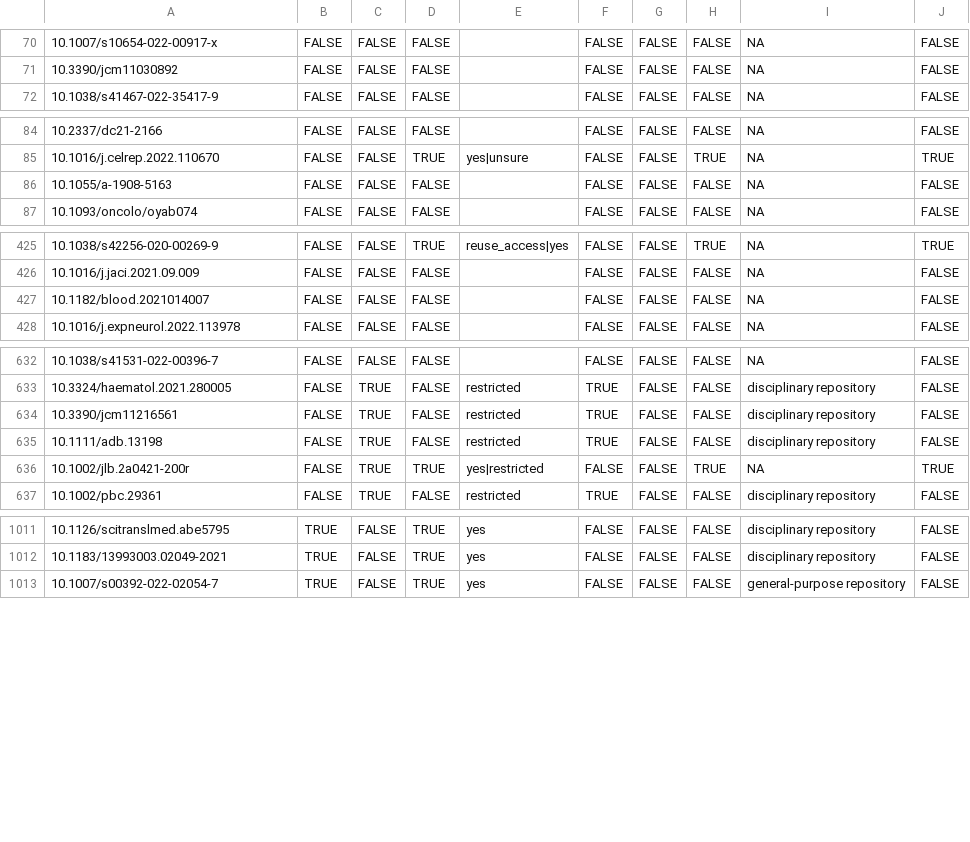
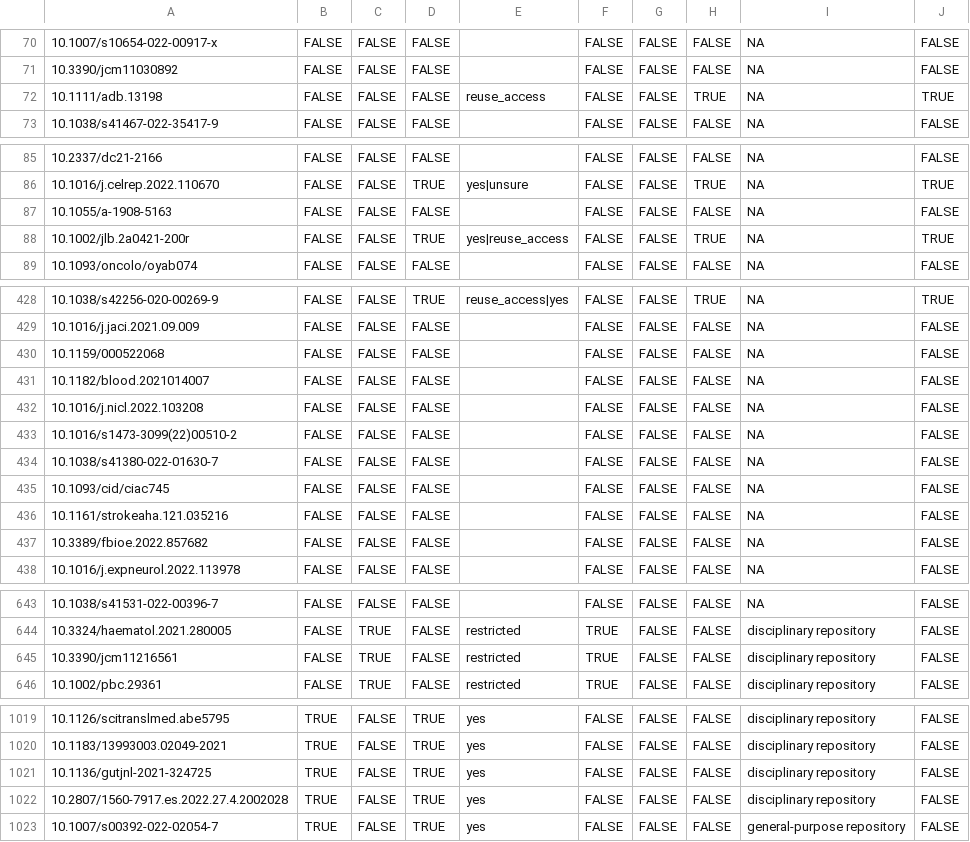
Before and after one commit to quest-bih/dashboard, a CSV file: results/OD_manual_tidy.csv, drawn as a sheet; only a part is shown, gaps mark what is left out; the diff covers the shown part only.

```diff
--- a/results/OD_manual_tidy.csv
+++ b/results/OD_manual_tidy.csv
@@ -71,2 +71,3 @@
 "10.3390/jcm11030892";FALSE;FALSE;FALSE;"";FALSE;FALSE;FALSE;NA;FALSE
+"10.1111/adb.13198";FALSE;FALSE;FALSE;"reuse_access";FALSE;FALSE;TRUE;NA;TRUE
 "10.1038/s41467-022-35417-9";FALSE;FALSE;FALSE;"";FALSE;FALSE;FALSE;NA;FALSE
@@ -86,2 +87,3 @@
 "10.1055/a-1908-5163";FALSE;FALSE;FALSE;"";FALSE;FALSE;FALSE;NA;FALSE
+"10.1002/jlb.2a0421-200r";FALSE;FALSE;TRUE;"yes|reuse_access";FALSE;FALSE;TRUE;NA;TRUE
 "10.1093/oncolo/oyab074";FALSE;FALSE;FALSE;"";FALSE;FALSE;FALSE;NA;FALSE
@@ -426,3 +429,10 @@
 "10.1016/j.jaci.2021.09.009";FALSE;FALSE;FALSE;"";FALSE;FALSE;FALSE;NA;FALSE
+"10.1159/000522068";FALSE;FALSE;FALSE;"";FALSE;FALSE;FALSE;NA;FALSE
 "10.1182/blood.2021014007";FALSE;FALSE;FALSE;"";FALSE;FALSE;FALSE;NA;FALSE
+"10.1016/j.nicl.2022.103208";FALSE;FALSE;FALSE;"";FALSE;FALSE;FALSE;NA;FALSE
+"10.1016/s1473-3099(22)00510-2";FALSE;FALSE;FALSE;"";FALSE;FALSE;FALSE;NA;FALSE
+"10.1038/s41380-022-01630-7";FALSE;FALSE;FALSE;"";FALSE;FALSE;FALSE;NA;FALSE
+"10.1093/cid/ciac745";FALSE;FALSE;FALSE;"";FALSE;FALSE;FALSE;NA;FALSE
+"10.1161/strokeaha.121.035216";FALSE;FALSE;FALSE;"";FALSE;FALSE;FALSE;NA;FALSE
+"10.3389/fbioe.2022.857682";FALSE;FALSE;FALSE;"";FALSE;FALSE;FALSE;NA;FALSE
 "10.1016/j.expneurol.2022.113978";FALSE;FALSE;FALSE;"";FALSE;FALSE;FALSE;NA;FALSE
@@ -634,4 +645,2 @@
 "10.3390/jcm11216561";FALSE;TRUE;FALSE;"restricted";TRUE;FALSE;FALSE;"disciplinary repository";FALSE
-"10.1111/adb.13198";FALSE;TRUE;FALSE;"restricted";TRUE;FALSE;FALSE;"disciplinary repository";FALSE
-"10.1002/jlb.2a0421-200r";FALSE;TRUE;TRUE;"yes|restricted";FALSE;FALSE;TRUE;NA;TRUE
 "10.1002/pbc.29361";FALSE;TRUE;FALSE;"restricted";TRUE;FALSE;FALSE;"disciplinary repository";FALSE
@@ -1012,2 +1020,4 @@
 "10.1183/13993003.02049-2021";TRUE;FALSE;TRUE;"yes";FALSE;FALSE;FALSE;"disciplinary repository";FALSE
+"10.1136/gutjnl-2021-324725";TRUE;FALSE;TRUE;"yes";FALSE;FALSE;FALSE;"disciplinary repository";FALSE
+"10.2807/1560-7917.es.2022.27.4.2002028";TRUE;FALSE;TRUE;"yes";FALSE;FALSE;FALSE;"disciplinary repository";FALSE
 "10.1007/s00392-022-02054-7";TRUE;FALSE;TRUE;"yes";FALSE;FALSE;FALSE;"general-purpose repository";FALSE
```
Also changed, not shown: 2 added rows, 1 removed row and 2 edited cells elsewhere in this file, 1 other file.
